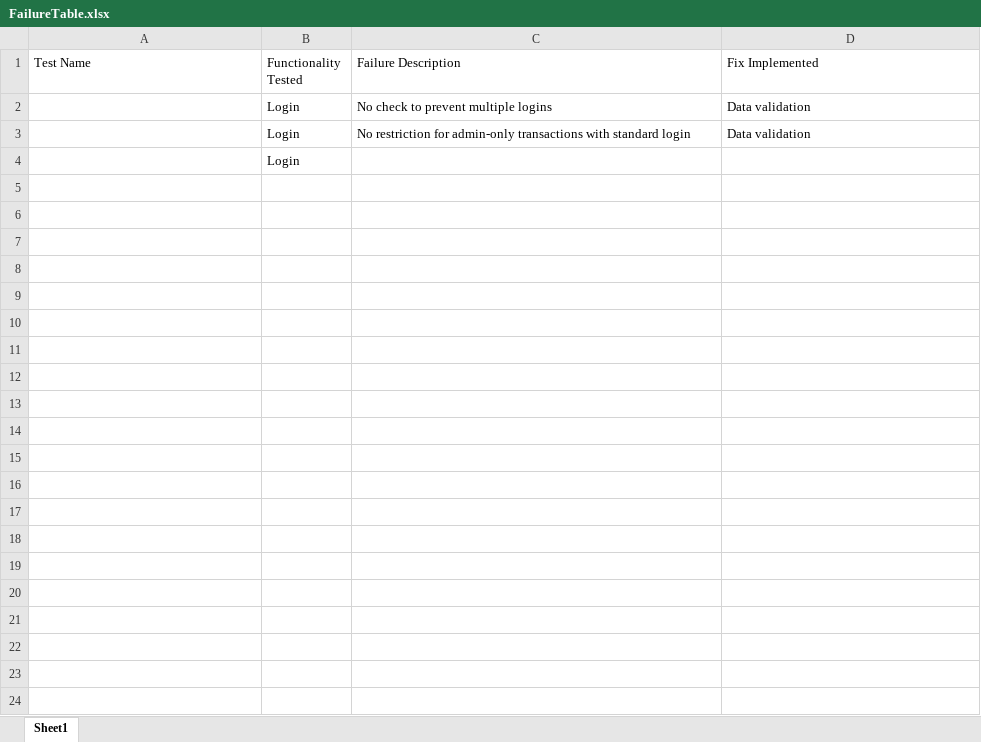
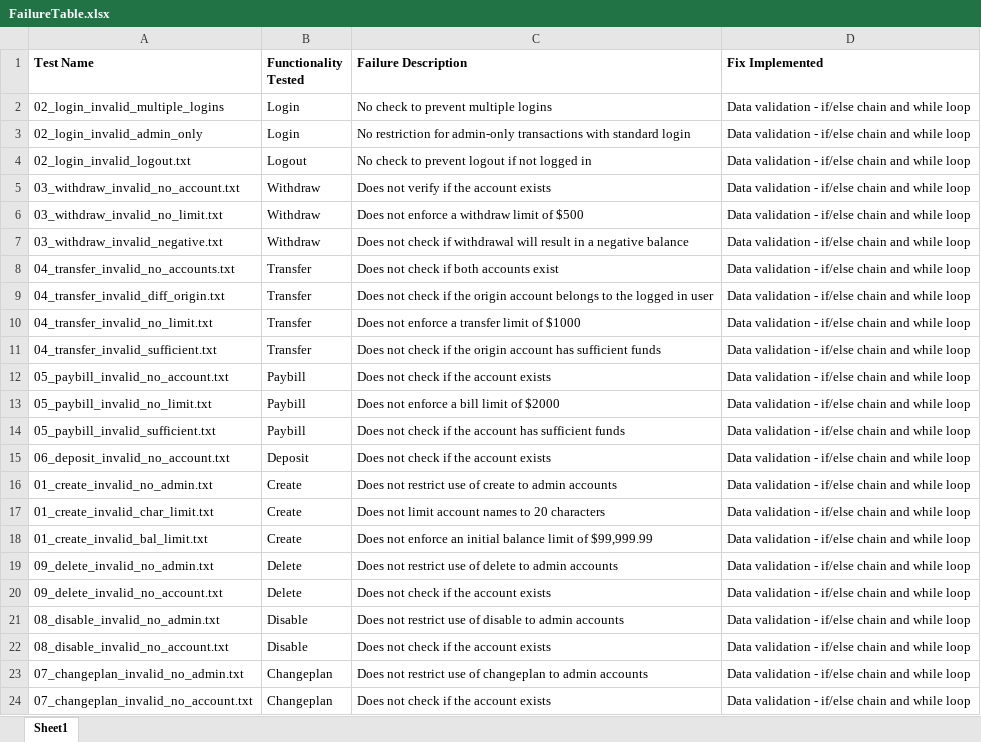
Before and after one commit to Jathushan0130/SQA, an Excel workbook: FailureTable.xlsx, sheet Sheet1, drawn as a sheet; values as stored, in another font and other column widths than the file's, no borders; removed rows and columns are numbered as before the commit, all else as after; the diff names each change by its address in the sheet, - before the commit and + after, or states it on an @@ line.

```diff
--- a/FailureTable.xlsx (sheet Sheet1)
+++ b/FailureTable.xlsx (sheet Sheet1)
-A1:D1 bold: off
+A1:D1 bold: on
-A2 (Test Name): (empty)
+A2 (Test Name): 02_login_invalid_multiple_logins
-D2:D3 (Fix Implemented): Data validation
+D2:D3 (Fix Implemented): Data validation - if/else chain and while loop
-A3 (Test Name): (empty)
+A3 (Test Name): 02_login_invalid_admin_only
-row 4:  | Login
+row 4: 02_login_invalid_logout.txt | Logout | No check to prevent logout if not logged in | Data validation - if/else chain and while loop
+row 5: 03_withdraw_invalid_no_account.txt | Withdraw | Does not verify if the account exists | Data validation - if/else chain and while loop
+row 6: 03_withdraw_invalid_no_limit.txt | Withdraw | Does not enforce a withdraw limit of $500 | Data validation - if/else chain and while loop
+row 7: 03_withdraw_invalid_negative.txt | Withdraw | Does not check if withdrawal will result in a negative balance | Data validation - if/else chain and while loop
+row 8: 04_transfer_invalid_no_accounts.txt | Transfer | Does not check if both accounts exist | Data validation - if/else chain and while loop
+row 9: 04_transfer_invalid_diff_origin.txt | Transfer | Does not check if the origin account belongs to the logged in user | Data validation - if/else chain and while loop
+row 10: 04_transfer_invalid_no_limit.txt | Transfer | Does not enforce a transfer limit of $1000 | Data validation - if/else chain and while loop
+row 11: 04_transfer_invalid_sufficient.txt | Transfer | Does not check if the origin account has sufficient funds | Data validation - if/else chain and while loop
+row 12: 05_paybill_invalid_no_account.txt | Paybill | Does not check if the account exists | Data validation - if/else chain and while loop
+row 13: 05_paybill_invalid_no_limit.txt | Paybill | Does not enforce a bill limit of $2000 | Data validation - if/else chain and while loop
+row 14: 05_paybill_invalid_sufficient.txt | Paybill | Does not check if the account has sufficient funds | Data validation - if/else chain and while loop
+row 15: 06_deposit_invalid_no_account.txt | Deposit | Does not check if the account exists | Data validation - if/else chain and while loop
+row 16: 01_create_invalid_no_admin.txt | Create | Does not restrict use of create to admin accounts | Data validation - if/else chain and while loop
+row 17: 01_create_invalid_char_limit.txt | Create | Does not limit account names to 20 characters | Data validation - if/else chain and while loop
+row 18: 01_create_invalid_bal_limit.txt | Create | Does not enforce an initial balance limit of $99,999.99 | Data validation - if/else chain and while loop
+row 19: 09_delete_invalid_no_admin.txt | Delete | Does not restrict use of delete to admin accounts | Data validation - if/else chain and while loop
+row 20: 09_delete_invalid_no_account.txt | Delete | Does not check if the account exists | Data validation - if/else chain and while loop
+row 21: 08_disable_invalid_no_admin.txt | Disable | Does not restrict use of disable to admin accounts | Data validation - if/else chain and while loop
+row 22: 08_disable_invalid_no_account.txt | Disable | Does not check if the account exists | Data validation - if/else chain and while loop
+row 23: 07_changeplan_invalid_no_admin.txt | Changeplan | Does not restrict use of changeplan to admin accounts | Data validation - if/else chain and while loop
+row 24: 07_changeplan_invalid_no_account.txt | Changeplan | Does not check if the account exists | Data validation - if/else chain and while loop
```
Also changed, not shown: 1 other file.
